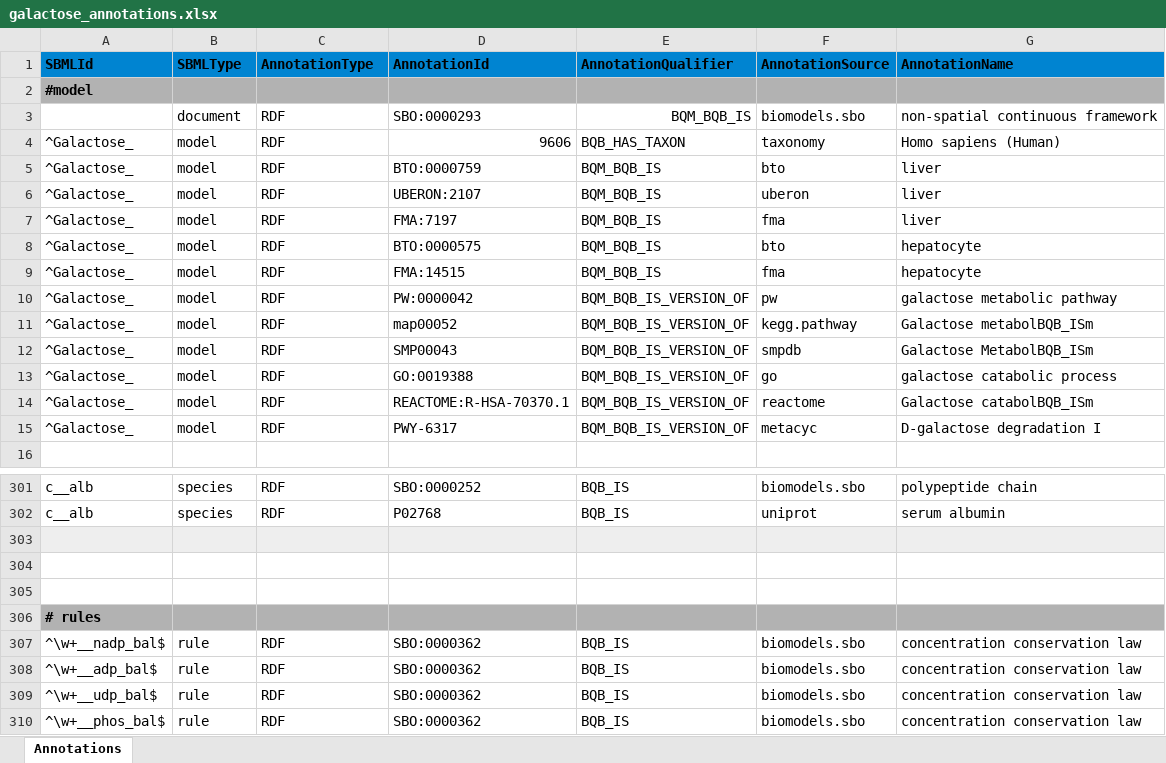
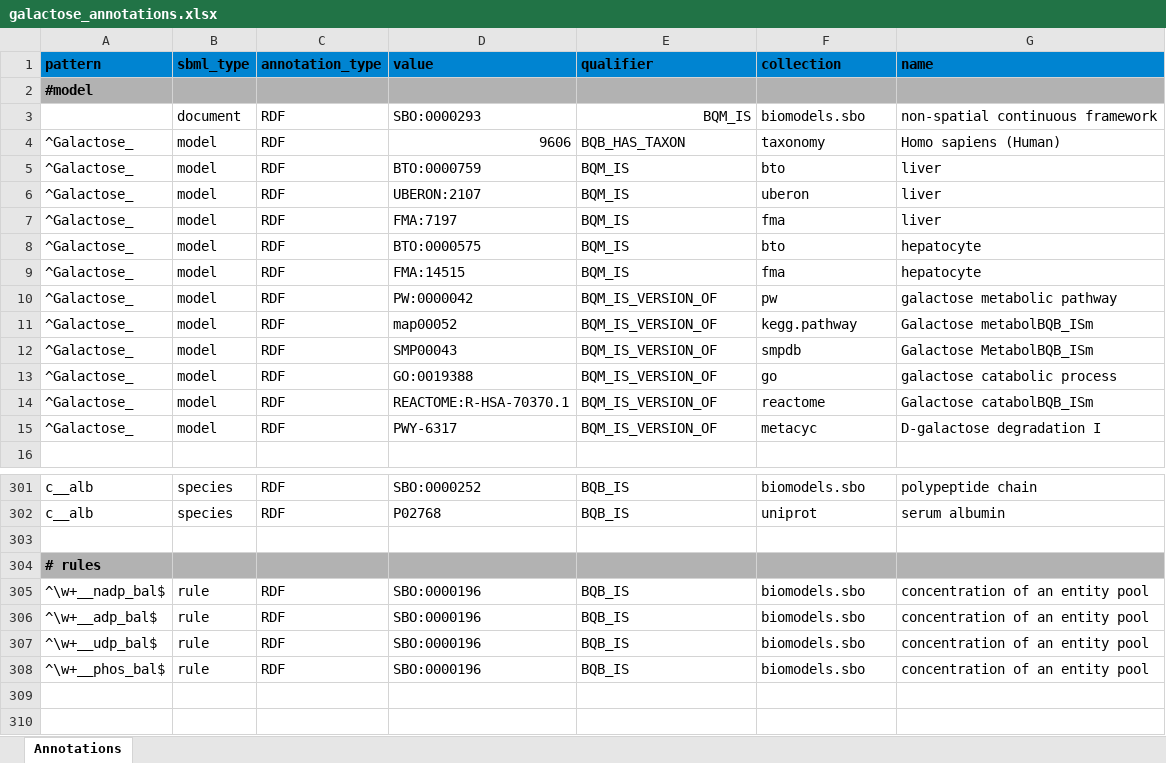
Before and after one commit to jingyayeah/multiscale-galactose, an Excel workbook: sbml/galactose/galactose_annotations.xlsx, sheet Annotations, drawn as a sheet; only a part is shown, gaps mark what is left out; values as stored, in another font and other column widths than the file's, no borders; removed rows and columns are numbered as before the commit, all else as after; the diff covers the shown part only; the diff names each change by its address in the sheet, - before the commit and + after, or states it on an @@ line.

Commit message:
Annotated SBML model created

```diff
--- a/sbml/galactose/galactose_annotations.xlsx (sheet Annotations)
+++ b/sbml/galactose/galactose_annotations.xlsx (sheet Annotations)
-row 1: SBMLId | SBMLType | AnnotationType | AnnotationId | AnnotationQualifier | AnnotationSource | AnnotationName
+row 1: pattern | sbml_type | annotation_type | value | qualifier | collection | name
-E3: BQM_BQB_IS
+E3: BQM_IS
-E5:E9: BQM_BQB_IS
+E5:E9: BQM_IS
-E10:E15: BQM_BQB_IS_VERSION_OF
+E10:E15: BQM_IS_VERSION_OF
-A303:G303 fill: #EEEEEE
+A303:G303 fill: none
-row 304: (empty)
-row 305: (empty)
-D305:D308: SBO:0000362
+D305:D308: SBO:0000196
-G305:G308: concentration conservation law
+G305:G308: concentration of an entity pool
```
Also changed, not shown: 2 added rows, 2 removed rows and 56 edited cells elsewhere in this sheet, 5 other files.
